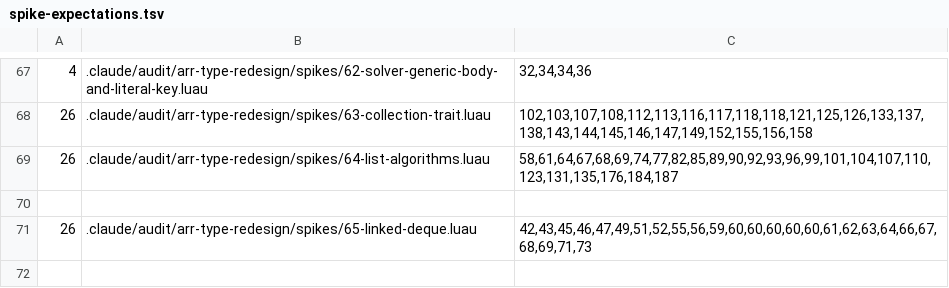
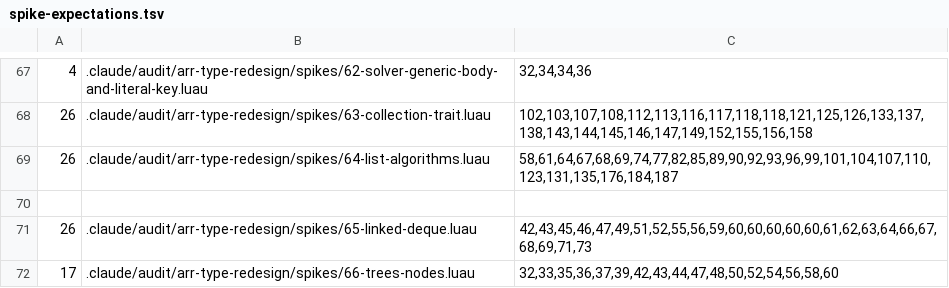
Before and after one commit to qwreey-bot/stl-luau, a TSV file: scripts/spike-expectations.tsv, drawn as a sheet; only a part is shown, gaps mark what is left out.

Commit message:
트리부 — 노드단 도구(단방향·양방향·이진)와 그 위의 레드블랙·AVL, 자가 균형의 계약
사용자가 정한 층: 노드단 도구 → 트리부(AVL·RB) → 조립. 제품의 TreeMap 은 레드블랙,
AVL 도 구현체로 둠. Node 는 폴더로 나누고, 자가 균형은 Insert·Remove 를 계약으로
(쓰는 쪽이 기본값을 두고 고를 수 있게).

- src/Node/: Node.luau 를 폴더로 — Types(Node·NodeRead), init(New·Walk·Count),
  Single(InsertNext·RemoveNext), Double(InsertNext·InsertPrev·Unlink),
  Binary(칸 3 = 부모 — RotateLeft/Right, 중위 Next·Prev, First·Last, Replace, InOrder,
  Height). 밖에서는 Node.Binary.RotateLeft(…) 처럼 모듈 하나로
- src/Trees/Search.luau: 균형 방식과 무관한 공유 조각(Find·LowerBound·UpperBound·
  Clone)과 계약 타입 Balance(Insert·Remove·FromSorted·Clone)
- src/Trees/RedBlack.luau, Avl.luau: 뿌리 노드와 비교자를 받아 고치고 새 뿌리를
  돌려주는 함수들(컨테이너가 아님). 같은 표면. 자식이 둘인 노드를 지울 땐 노드를
  옮김(쥐고 있던 다른 위치가 유효), 뗀 노드는 연결이 끊김. FromSorted 는 O(n)

실측(perf 37절): 넣고 빼기가 섞이면 노드 트리가 정렬 배열의 4배(1만)~13배(10만),
조회 0.6~0.7배, 순회와 '이미 정렬된 순서로 넣기' 는 정렬 배열이 나음. 레드블랙 대
AVL 은 ±15% 안.

테스트 spec.trees: 두 방식에 같은 시나리오(오름·내림·무작위 넣기, 지우기 네 경우,
무작위 300걸음 x 40회를 모델과, FromSorted 0~130개, Clone) — 연산마다 그 방식의
불변식 전부. 노드 도구 셋. 돌연변이 22개(레드블랙 12, 노드 3, AVL 7) 전부 잡힘.
음성 대조군 spikes/66. 아직 TreeMap 에 조립하지 않음(다음 단계).

Co-Authored-By: qwreey (Opus 5.5) <me@qwreey.moe>

```diff
--- a/scripts/spike-expectations.tsv
+++ b/scripts/spike-expectations.tsv
@@ -71 +71,2 @@
 26	.claude/audit/arr-type-redesign/spikes/65-linked-deque.luau	42,43,45,46,47,49,51,52,55,56,59,60,60,60,60,60,61,62,63,64,66,67,68,69,71,73
+17	.claude/audit/arr-type-redesign/spikes/66-trees-nodes.luau	32,33,35,36,37,39,42,43,44,47,48,50,52,54,56,58,60
```
Also changed, not shown: 19 other files.
